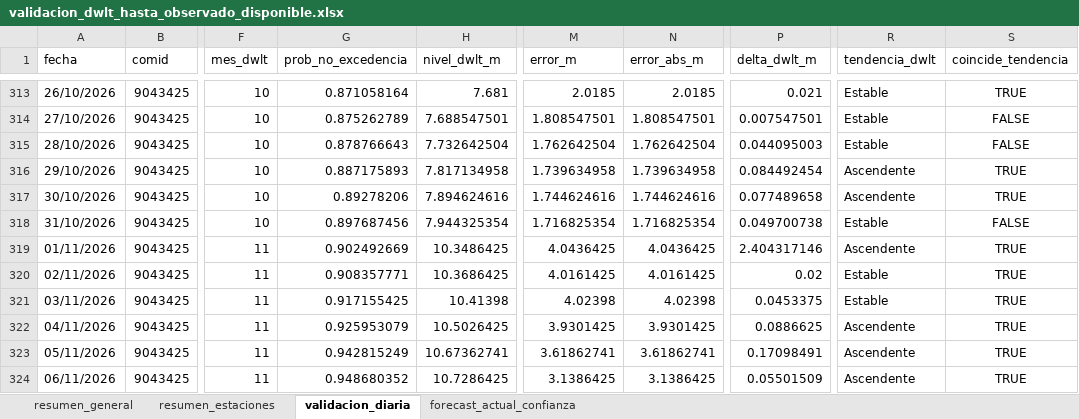
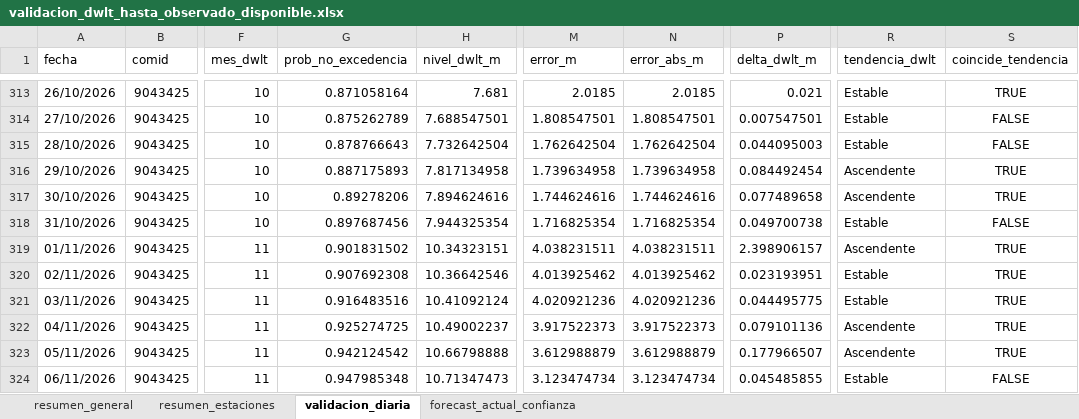
Before and after one commit to KURONO23/LoretoNivelesaCaudales, an Excel workbook: outputs/validacion_dwlt_hasta_observado_disponible.xlsx, sheet validacion_diaria, drawn as a sheet; only a part is shown, gaps mark what is left out; values as stored, in another font and other column widths than the file's, no borders; the diff covers the shown part only; the diff names each change by its address in the sheet, - before the commit and + after, or states it on an @@ line.

```diff
--- a/outputs/validacion_dwlt_hasta_observado_disponible.xlsx (sheet validacion_diaria)
+++ b/outputs/validacion_dwlt_hasta_observado_disponible.xlsx (sheet validacion_diaria)
-G319 (prob_no_excedencia): 0.902492669
+G319 (prob_no_excedencia): 0.901831502
-H319 (nivel_dwlt_m): 10.3486425
+H319 (nivel_dwlt_m): 10.34323151
-M319 (error_m): 4.0436425
+M319 (error_m): 4.038231511
-N319 (error_abs_m): 4.0436425
+N319 (error_abs_m): 4.038231511
-P319 (delta_dwlt_m): 2.404317146
+P319 (delta_dwlt_m): 2.398906157
-G320 (prob_no_excedencia): 0.908357771
+G320 (prob_no_excedencia): 0.907692308
-H320 (nivel_dwlt_m): 10.3686425
+H320 (nivel_dwlt_m): 10.36642546
-M320 (error_m): 4.0161425
+M320 (error_m): 4.013925462
-N320 (error_abs_m): 4.0161425
+N320 (error_abs_m): 4.013925462
-P320 (delta_dwlt_m): 0.02
+P320 (delta_dwlt_m): 0.023193951
-G321 (prob_no_excedencia): 0.917155425
+G321 (prob_no_excedencia): 0.916483516
-H321 (nivel_dwlt_m): 10.41398
+H321 (nivel_dwlt_m): 10.41092124
-M321 (error_m): 4.02398
+M321 (error_m): 4.020921236
-N321 (error_abs_m): 4.02398
+N321 (error_abs_m): 4.020921236
-P321 (delta_dwlt_m): 0.0453375
+P321 (delta_dwlt_m): 0.044495775
-G322 (prob_no_excedencia): 0.925953079
+G322 (prob_no_excedencia): 0.925274725
-H322 (nivel_dwlt_m): 10.5026425
+H322 (nivel_dwlt_m): 10.49002237
-M322 (error_m): 3.9301425
+M322 (error_m): 3.917522373
-N322 (error_abs_m): 3.9301425
+N322 (error_abs_m): 3.917522373
-P322 (delta_dwlt_m): 0.0886625
+P322 (delta_dwlt_m): 0.079101136
-G323 (prob_no_excedencia): 0.942815249
+G323 (prob_no_excedencia): 0.942124542
-H323 (nivel_dwlt_m): 10.67362741
+H323 (nivel_dwlt_m): 10.66798888
-M323 (error_m): 3.61862741
+M323 (error_m): 3.612988879
-N323 (error_abs_m): 3.61862741
+N323 (error_abs_m): 3.612988879
-P323 (delta_dwlt_m): 0.17098491
+P323 (delta_dwlt_m): 0.177966507
-G324 (prob_no_excedencia): 0.948680352
+G324 (prob_no_excedencia): 0.947985348
-H324 (nivel_dwlt_m): 10.7286425
+H324 (nivel_dwlt_m): 10.71347473
-M324 (error_m): 3.1386425
+M324 (error_m): 3.123474734
-N324 (error_abs_m): 3.1386425
+N324 (error_abs_m): 3.123474734
-P324 (delta_dwlt_m): 0.05501509
+P324 (delta_dwlt_m): 0.045485855
-R324 (tendencia_dwlt): Ascendente
+R324 (tendencia_dwlt): Estable
-S324 (coincide_tendencia): TRUE
+S324 (coincide_tendencia): FALSE
```
Also changed, not shown: 1 added row, 1 removed row and 1178 edited cells elsewhere in this sheet, sheet forecast_actual_confianza, sheet resumen_estaciones, sheet resumen_general, outputs/metricas_dwlt_estaciones.xlsx, outputs/pronostico_nivel_7dias_estaciones.xlsx, 12 other files.
